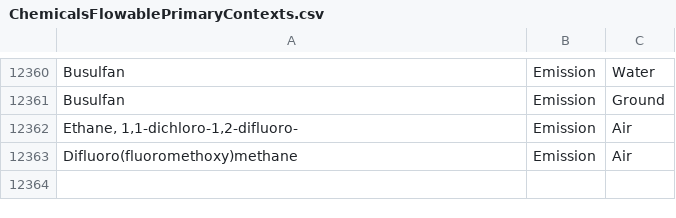
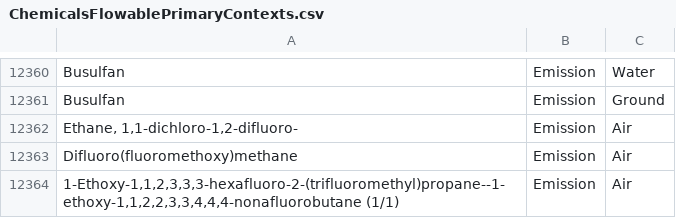
Before and after one commit to USEPA/fedelemflowlist, a CSV file: fedelemflowlist/input/ChemicalsFlowablePrimaryContexts.csv, drawn as a sheet; only a part is shown, gaps mark what is left out; the diff names each change by its address in the sheet, - before the commit and + after, or states it on an @@ line.

```diff
--- a/fedelemflowlist/input/ChemicalsFlowablePrimaryContexts.csv
+++ b/fedelemflowlist/input/ChemicalsFlowablePrimaryContexts.csv
+row 12364: 1-Ethoxy-1,1,2,3,3,3-hexafluoro-2-(trifluoromethyl)propane--1-ethoxy-1,1,2,2,3,3,4,4,4-nonafluorobutane (1/1) | Emission | Air
```
Also changed, not shown: fedelemflowlist/input/ReCiPe2016FlowableMappings.csv, 1 other file.
